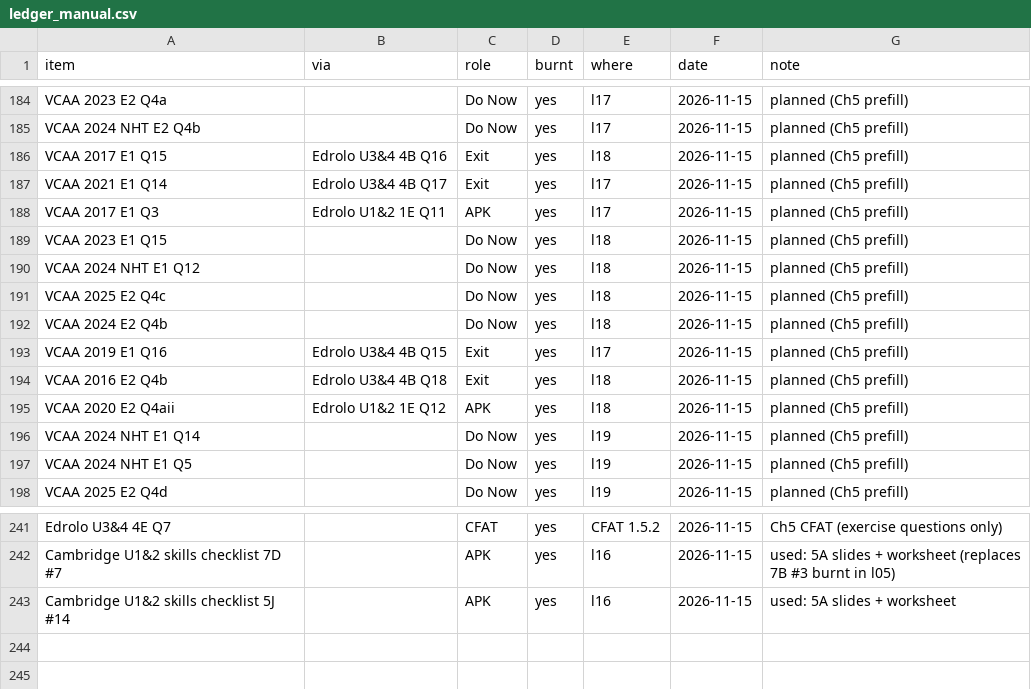
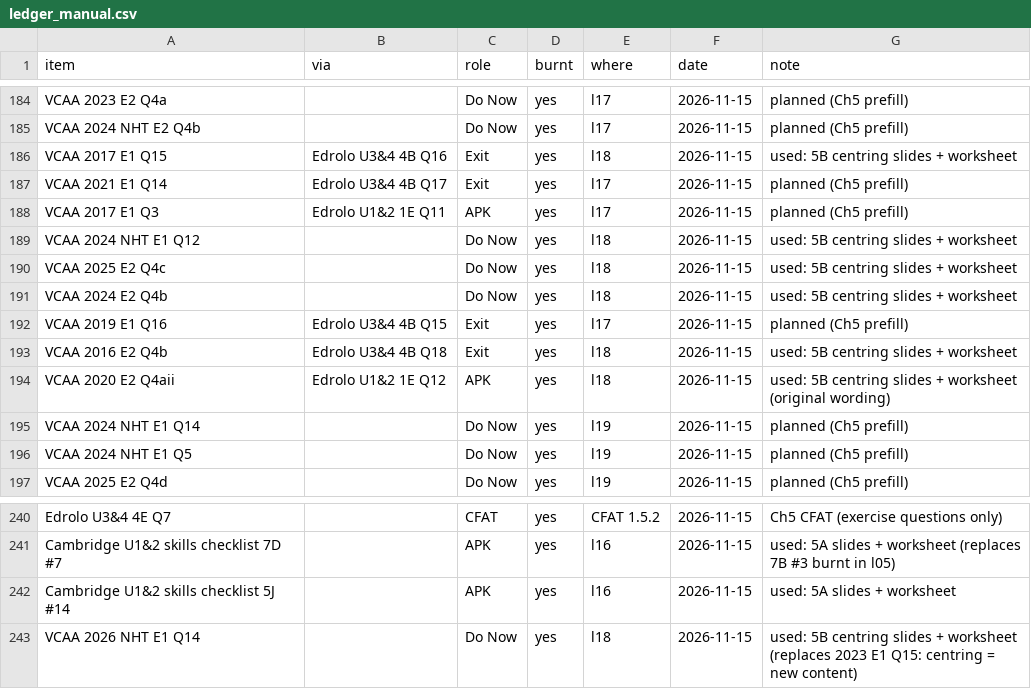
Before and after one commit to roccatalano/12MAG, a CSV file: tools/ledger_manual.csv, drawn as a sheet; only a part is shown, gaps mark what is left out.

```diff
--- a/tools/ledger_manual.csv
+++ b/tools/ledger_manual.csv
@@ -185,12 +185,11 @@ VCAA 2023 E2 Q4a,,Do Now,yes,l17,2026-11-15,planned (Ch5 prefill)
 VCAA 2024 NHT E2 Q4b,,Do Now,yes,l17,2026-11-15,planned (Ch5 prefill)
-VCAA 2017 E1 Q15,Edrolo U3&4 4B Q16,Exit,yes,l18,2026-11-15,planned (Ch5 prefill)
+VCAA 2017 E1 Q15,Edrolo U3&4 4B Q16,Exit,yes,l18,2026-11-15,used: 5B centring slides + worksheet
 VCAA 2021 E1 Q14,Edrolo U3&4 4B Q17,Exit,yes,l17,2026-11-15,planned (Ch5 prefill)
 VCAA 2017 E1 Q3,Edrolo U1&2 1E Q11,APK,yes,l17,2026-11-15,planned (Ch5 prefill)
-VCAA 2023 E1 Q15,,Do Now,yes,l18,2026-11-15,planned (Ch5 prefill)
-VCAA 2024 NHT E1 Q12,,Do Now,yes,l18,2026-11-15,planned (Ch5 prefill)
-VCAA 2025 E2 Q4c,,Do Now,yes,l18,2026-11-15,planned (Ch5 prefill)
-VCAA 2024 E2 Q4b,,Do Now,yes,l18,2026-11-15,planned (Ch5 prefill)
+VCAA 2024 NHT E1 Q12,,Do Now,yes,l18,2026-11-15,used: 5B centring slides + worksheet
+VCAA 2025 E2 Q4c,,Do Now,yes,l18,2026-11-15,used: 5B centring slides + worksheet
+VCAA 2024 E2 Q4b,,Do Now,yes,l18,2026-11-15,used: 5B centring slides + worksheet
 VCAA 2019 E1 Q16,Edrolo U3&4 4B Q15,Exit,yes,l17,2026-11-15,planned (Ch5 prefill)
-VCAA 2016 E2 Q4b,Edrolo U3&4 4B Q18,Exit,yes,l18,2026-11-15,planned (Ch5 prefill)
-VCAA 2020 E2 Q4aii,Edrolo U1&2 1E Q12,APK,yes,l18,2026-11-15,planned (Ch5 prefill)
+VCAA 2016 E2 Q4b,Edrolo U3&4 4B Q18,Exit,yes,l18,2026-11-15,used: 5B centring slides + worksheet
+VCAA 2020 E2 Q4aii,Edrolo U1&2 1E Q12,APK,yes,l18,2026-11-15,used: 5B centring slides + worksheet (original wording)
 VCAA 2024 NHT E1 Q14,,Do Now,yes,l19,2026-11-15,planned (Ch5 prefill)
@@ -243 +242,2 @@ Cambridge U1&2 skills checklist 7D #7,,APK,yes,l16,2026-11-15,used: 5A slides +
 Cambridge U1&2 skills checklist 5J #14,,APK,yes,l16,2026-11-15,used: 5A slides + worksheet
+VCAA 2026 NHT E1 Q14,,Do Now,yes,l18,2026-11-15,used: 5B centring slides + worksheet (replaces 2023 E1 Q15: centring = new content)
```
Also changed, not shown: 14 other files.
